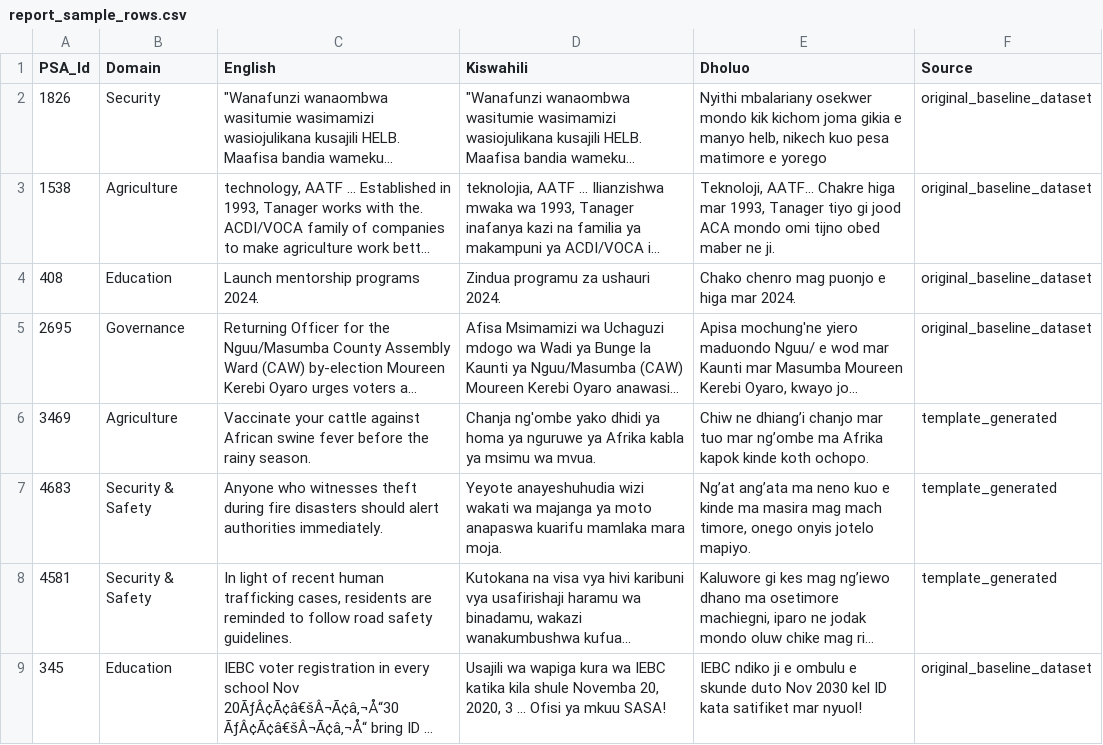
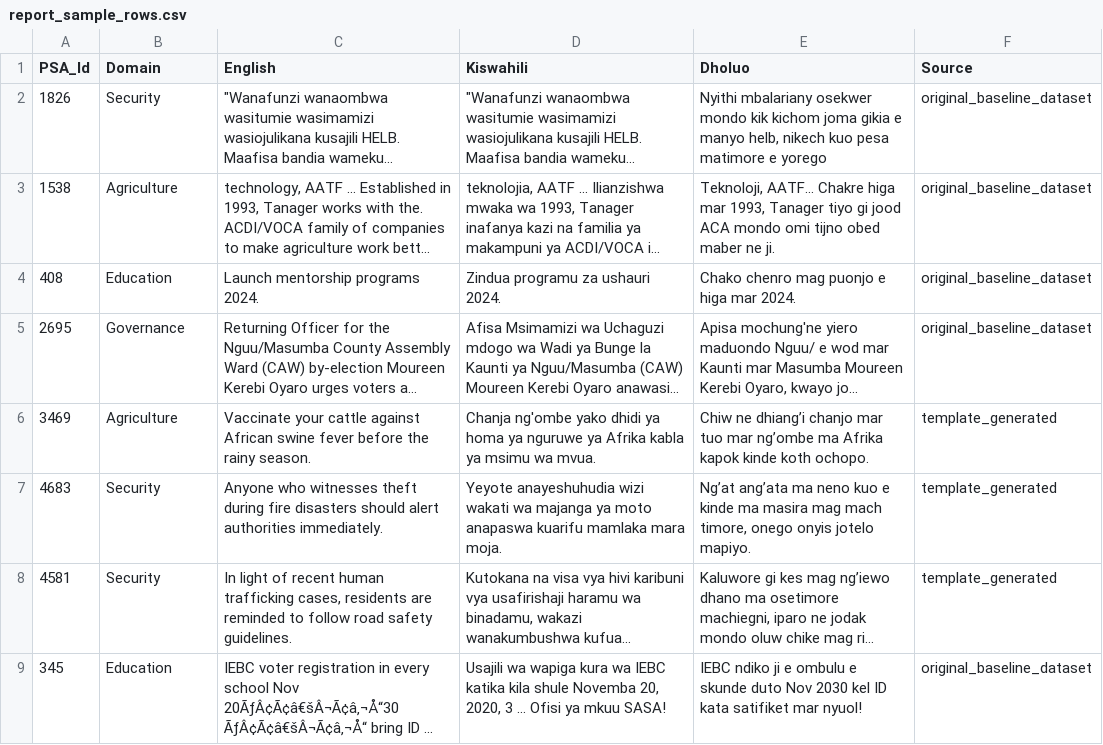
Before and after one commit to SelmahT/psa-dholuo-mt, a CSV file: data/interim/report_sample_rows.csv, drawn as a sheet; long unchanged cells end in …; the diff names each change by its address in the sheet, - before the commit and + after, or states it on an @@ line.

Commit message:
Added the documents for week 1 report

```diff
--- a/data/interim/report_sample_rows.csv
+++ b/data/interim/report_sample_rows.csv
-B7:B8 (Domain): Security & Safety
+B7:B8 (Domain): Security
```
Also changed, not shown: 2 other files.
